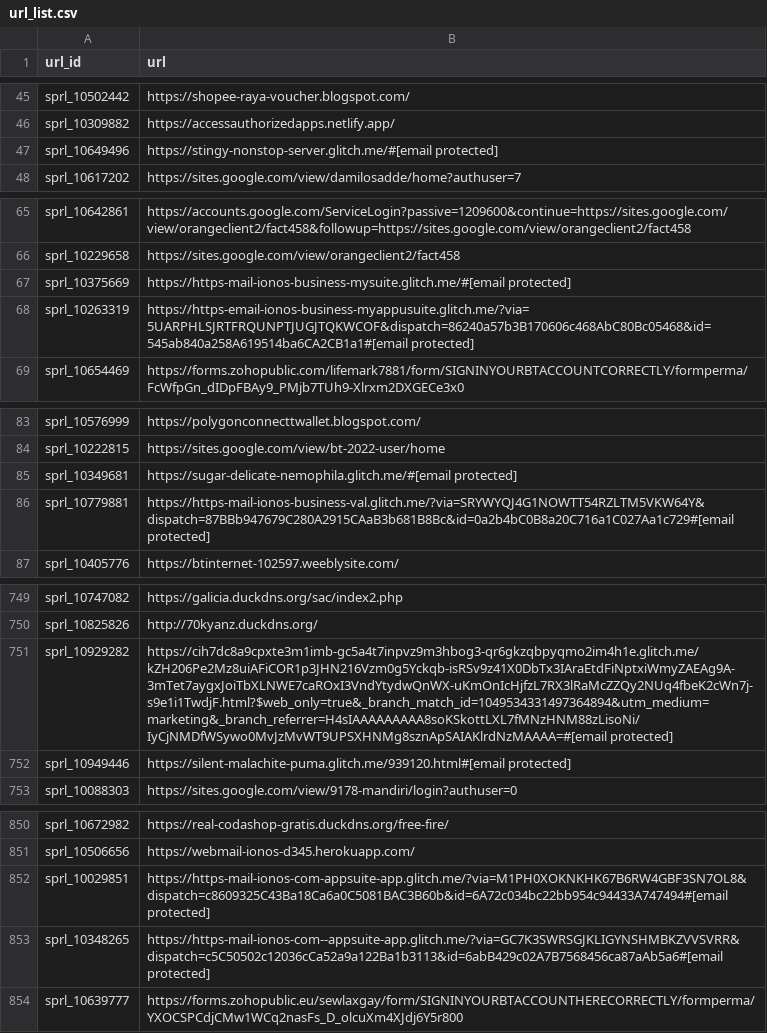
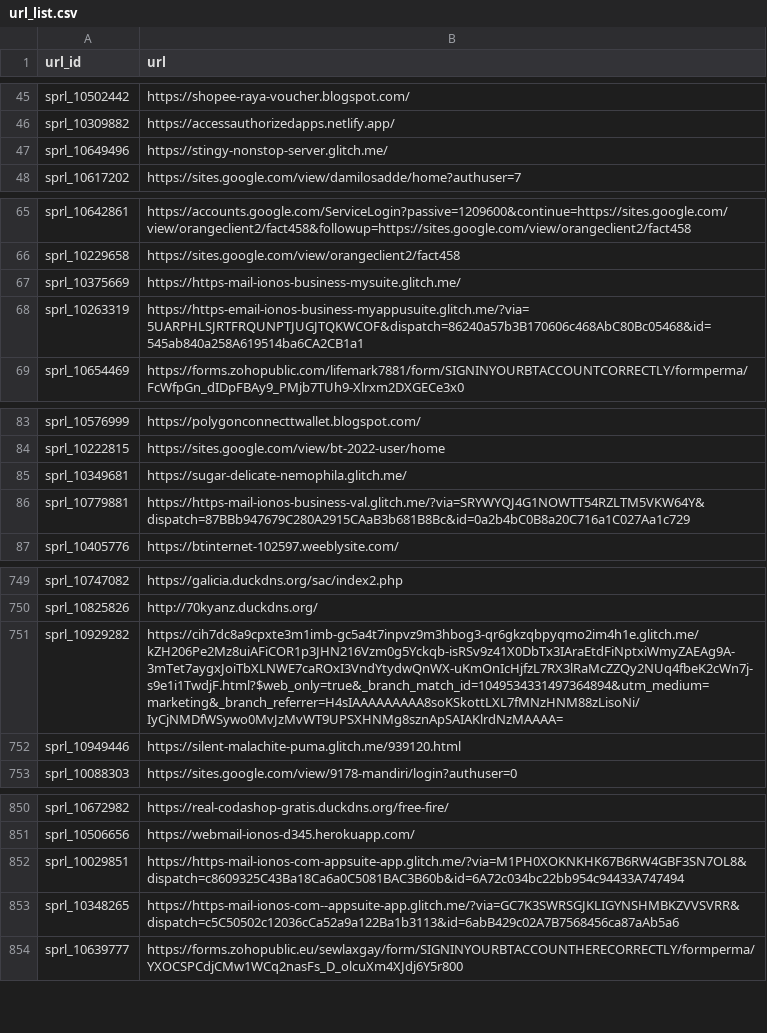
Before and after one commit to UTA-SPRLab/freephish, a CSV file: dataset/url_list.csv, drawn as a sheet; only a part is shown, gaps mark what is left out; the diff covers the shown part only.

Commit message:
added (safe/removed) samples

```diff
--- a/dataset/url_list.csv
+++ b/dataset/url_list.csv
@@ -46,3 +46,3 @@ sprl_10502442,https://shopee-raya-voucher.blogspot.com/
 sprl_10309882,https://accessauthorizedapps.netlify.app/
-sprl_10649496,https://stingy-nonstop-server.glitch.me/#[email protected]
+sprl_10649496,https://stingy-nonstop-server.glitch.me/
 sprl_10617202,https://sites.google.com/view/damilosadde/home?authuser=7
@@ -66,4 +66,4 @@ sprl_10642861,https://accounts.google.com/ServiceLogin?passive=1209600&continue=
 sprl_10229658,https://sites.google.com/view/orangeclient2/fact458
-sprl_10375669,https://https-mail-ionos-business-mysuite.glitch.me/#[email protected]
-sprl_10263319,https://https-email-ionos-business-myappusuite.glitch.me/?via=5UARPHLSJRTFRQUNPTJUGJTQKWCOF&dispatch=86240a57b3B170606c468AbC80Bc05468&id=545ab840a258A619514ba6CA2CB1a1#[email protected]
+sprl_10375669,https://https-mail-ionos-business-mysuite.glitch.me/
+sprl_10263319,https://https-email-ionos-business-myappusuite.glitch.me/?via=5UARPHLSJRTFRQUNPTJUGJTQKWCOF&dispatch=86240a57b3B170606c468AbC80Bc05468&id=545ab840a258A619514ba6CA2CB1a1
 sprl_10654469,https://forms.zohopublic.com/lifemark7881/form/SIGNINYOURBTACCOUNTCORRECTLY/formperma/FcWfpGn_dIDpFBAy9_PMjb7TUh9-Xlrxm2DXGECe3x0
@@ -84,4 +84,4 @@ sprl_10576999,https://polygonconnecttwallet.blogspot.com/
 sprl_10222815,https://sites.google.com/view/bt-2022-user/home
-sprl_10349681,https://sugar-delicate-nemophila.glitch.me/#[email protected]
-sprl_10779881,https://https-mail-ionos-business-val.glitch.me/?via=SRYWYQJ4G1NOWTT54RZLTM5VKW64Y&dispatch=87BBb947679C280A2915CAaB3b681B8Bc&id=0a2b4bC0B8a20C716a1C027Aa1c729#[email protected]
+sprl_10349681,https://sugar-delicate-nemophila.glitch.me/
+sprl_10779881,https://https-mail-ionos-business-val.glitch.me/?via=SRYWYQJ4G1NOWTT54RZLTM5VKW64Y&dispatch=87BBb947679C280A2915CAaB3b681B8Bc&id=0a2b4bC0B8a20C716a1C027Aa1c729
 sprl_10405776,https://btinternet-102597.weeblysite.com/
@@ -750,4 +750,4 @@ sprl_10747082,https://galicia.duckdns.org/sac/index2.php
 sprl_10825826,http://70kyanz.duckdns.org/
-sprl_10929282,https://cih7dc8a9cpxte3m1imb-gc5a4t7inpvz9m3hbog3-qr6gkzqbpyqmo2im4h1e.glitch.me/kZH206Pe2Mz8uiAFiCOR1p3JHN216Vzm0g5Yckqb-isRSv9z41X0DbTx3IAraEtdFiNptxiWmyZAEAg9A-3mTet7aygxJoiTbXLNWE7caROxI3VndYtydwQnWX-uKmOnIcHjfzL7RX3lRaMcZZQy2NUq4fbeK2cWn7j-s9e1i1TwdjF.html?$web_only=true&_branch_match_id=1049534331497364894&utm_medium=marketing&_branch_referrer=H4sIAAAAAAAAA8soKSkottLXL7fMNzHNM88zLisoNi/IyCjNMDfWSywo0MvJzMvWT9UPSXHNMg8sznApSAIAKlrdNzMAAAA=#[email protected]
-sprl_10949446,https://silent-malachite-puma.glitch.me/939120.html#[email protected]
+sprl_10929282,https://cih7dc8a9cpxte3m1imb-gc5a4t7inpvz9m3hbog3-qr6gkzqbpyqmo2im4h1e.glitch.me/kZH206Pe2Mz8uiAFiCOR1p3JHN216Vzm0g5Yckqb-isRSv9z41X0DbTx3IAraEtdFiNptxiWmyZAEAg9A-3mTet7aygxJoiTbXLNWE7caROxI3VndYtydwQnWX-uKmOnIcHjfzL7RX3lRaMcZZQy2NUq4fbeK2cWn7j-s9e1i1TwdjF.html?$web_only=true&_branch_match_id=1049534331497364894&utm_medium=marketing&_branch_referrer=H4sIAAAAAAAAA8soKSkottLXL7fMNzHNM88zLisoNi/IyCjNMDfWSywo0MvJzMvWT9UPSXHNMg8sznApSAIAKlrdNzMAAAA=
+sprl_10949446,https://silent-malachite-puma.glitch.me/939120.html
 sprl_10088303,https://sites.google.com/view/9178-mandiri/login?authuser=0
@@ -851,4 +851,4 @@ sprl_10672982,https://real-codashop-gratis.duckdns.org/free-fire/
 sprl_10506656,https://webmail-ionos-d345.herokuapp.com/
-sprl_10029851,https://https-mail-ionos-com-appsuite-app.glitch.me/?via=M1PH0XOKNKHK67B6RW4GBF3SN7OL8&dispatch=c8609325C43Ba18Ca6a0C5081BAC3B60b&id=6A72c034bc22bb954c94433A747494#[email protected]
-sprl_10348265,https://https-mail-ionos-com--appsuite-app.glitch.me/?via=GC7K3SWRSGJKLIGYNSHMBKZVVSVRR&dispatch=c5C50502c12036cCa52a9a122Ba1b3113&id=6abB429c02A7B7568456ca87aAb5a6#[email protected]
+sprl_10029851,https://https-mail-ionos-com-appsuite-app.glitch.me/?via=M1PH0XOKNKHK67B6RW4GBF3SN7OL8&dispatch=c8609325C43Ba18Ca6a0C5081BAC3B60b&id=6A72c034bc22bb954c94433A747494
+sprl_10348265,https://https-mail-ionos-com--appsuite-app.glitch.me/?via=GC7K3SWRSGJKLIGYNSHMBKZVVSVRR&dispatch=c5C50502c12036cCa52a9a122Ba1b3113&id=6abB429c02A7B7568456ca87aAb5a6
 sprl_10639777,https://forms.zohopublic.eu/sewlaxgay/form/SIGNINYOURBTACCOUNTHERECORRECTLY/formperma/YXOCSPCdjCMw1WCq2nasFs_D_olcuXm4XJdj6Y5r800
```
Also changed, not shown: 5 edited cells elsewhere in this file.
